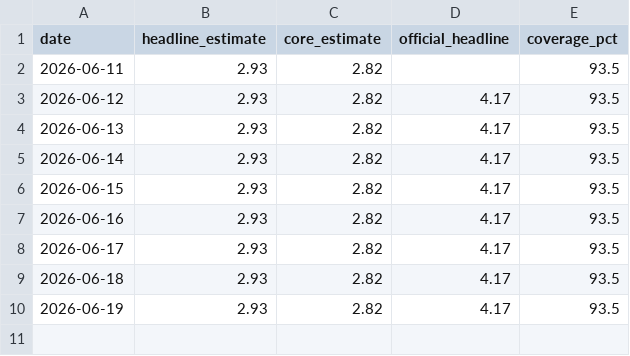
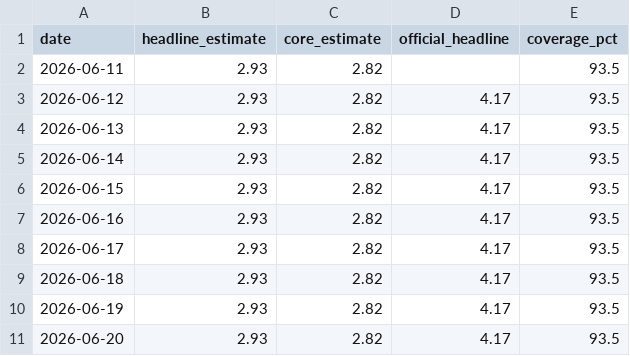
Before and after one commit to guillemsv/CPI---tracker, a CSV file: output/history.csv, drawn as a sheet; the diff names each change by its address in the sheet, - before the commit and + after, or states it on an @@ line.

```diff
--- a/output/history.csv
+++ b/output/history.csv
+row 11: 2026-06-20 | 2.93 | 2.82 | 4.17 | 93.5
```
Also changed, not shown: 3 other files.
